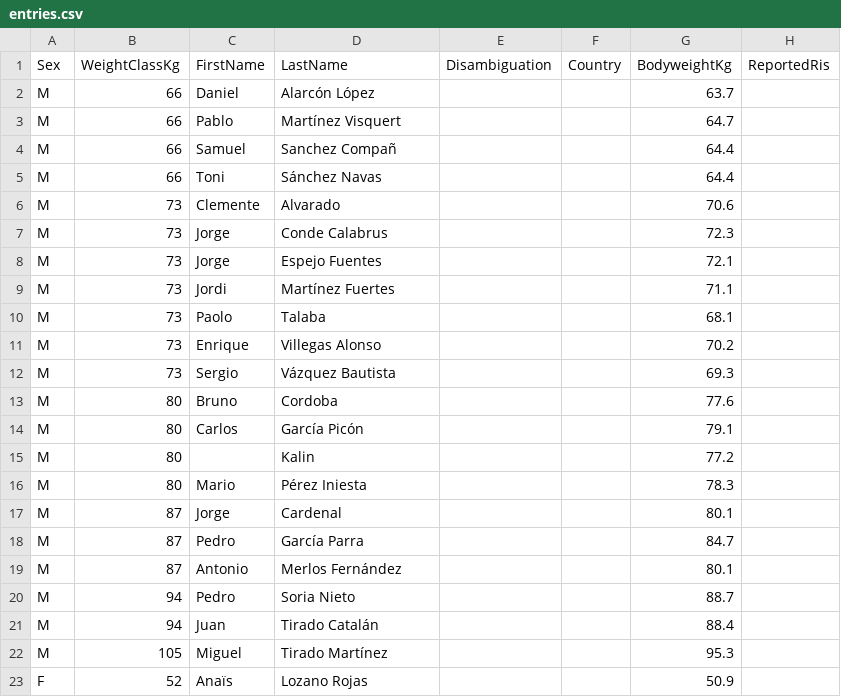
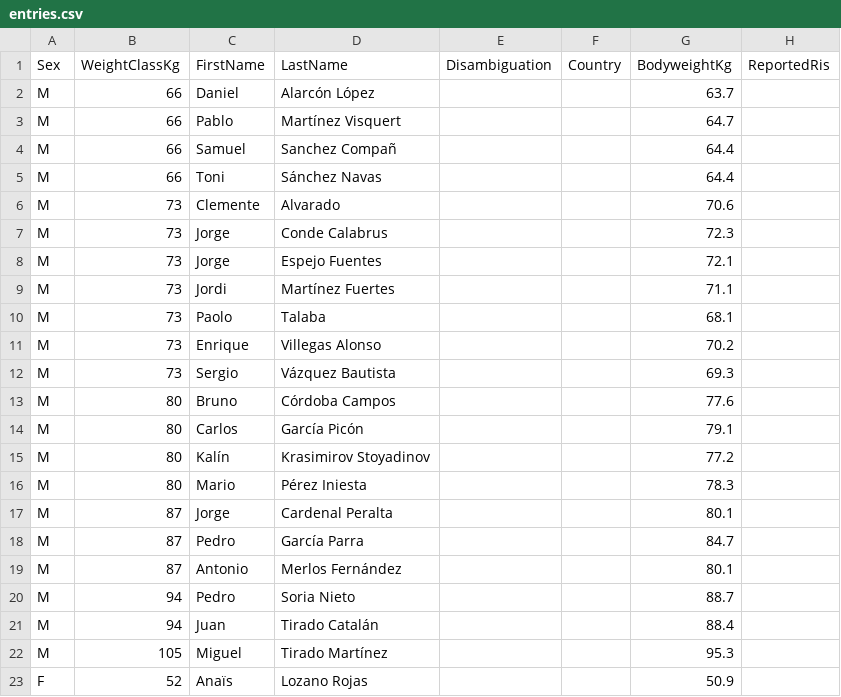
Before and after one commit to PrzemyslawSarnacki/openstreetlifting, a CSV file: backend/data/competitions/asociacion-espanola-de-streetlifting/2021/aesl-spanish-nationals-all4-2021/entries.csv, drawn as a sheet; only a part is shown; the diff names each change by its address in the sheet, - before the commit and + after, or states it on an @@ line.

Commit message:
fix(data): preserve source-supported athlete names (#759)

```diff
--- a/backend/data/competitions/asociacion-espanola-de-streetlifting/2021/aesl-spanish-nationals-all4-2021/entries.csv
+++ b/backend/data/competitions/asociacion-espanola-de-streetlifting/2021/aesl-spanish-nationals-all4-2021/entries.csv
-D13 (LastName): Cordoba
+D13 (LastName): Córdoba Campos
-C15 (FirstName): (empty)
+C15 (FirstName): Kalín
-D15 (LastName): Kalin
+D15 (LastName): Krasimirov Stoyadinov
-D17 (LastName): Cardenal
+D17 (LastName): Cardenal Peralta
```
Also changed, not shown: backend/data/athletes/instagram.csv, backend/data/competitions/asociacion-espanola-de-streetlifting/2021/aesl-spanish-nationals-classic-2021/entries.csv, 12 other files.
